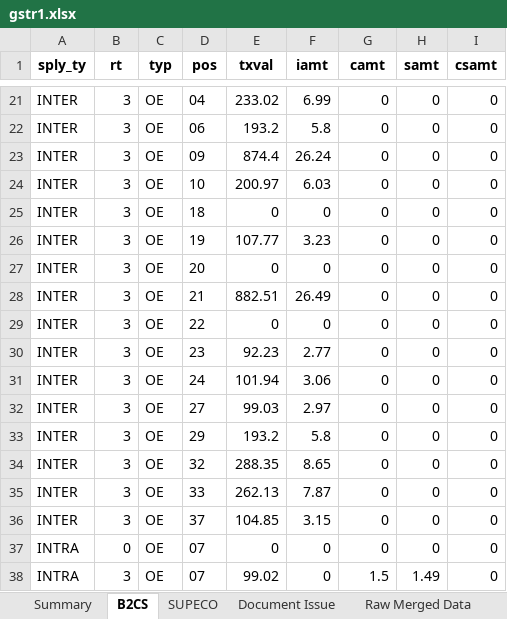
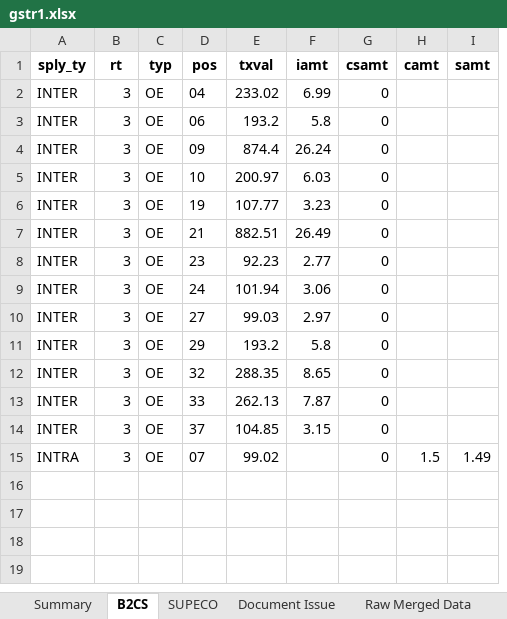
Before and after one commit to Anshul0563/GST, an Excel workbook: storage/exports/4/07TCRPS8655B1ZK/032026/gstr1.xlsx, sheet B2CS, drawn as a sheet; only a part is shown, gaps mark what is left out; values as stored, in another font and other column widths than the file's, no borders; removed rows and columns are numbered as before the commit, all else as after; the diff covers the shown part only; the diff names each change by its address in the sheet, - before the commit and + after, or states it on an @@ line.

```diff
--- a/storage/exports/4/07TCRPS8655B1ZK/032026/gstr1.xlsx (sheet B2CS)
+++ b/storage/exports/4/07TCRPS8655B1ZK/032026/gstr1.xlsx (sheet B2CS)
+column H (camt), row 15: 1.5
-column I (csamt), rows 21-24: all 0; row 26: 0; row 28: 0; rows 30-36: all 0; row 38: 0
-G1: camt
+G1: csamt
-I2:I5 (samt): 0
+I2:I5 (samt): (empty)
-row 25: INTER | 3 | OE | 18 | 0 | 0 | 0 | 0 | 0
-I6 (samt): 0
+I6 (samt): (empty)
-row 27: INTER | 3 | OE | 20 | 0 | 0 | 0 | 0 | 0
-I7 (samt): 0
+I7 (samt): (empty)
-row 29: INTER | 3 | OE | 22 | 0 | 0 | 0 | 0 | 0
-I8:I14 (samt): 0
+I8:I14 (samt): (empty)
-row 37: INTRA | 0 | OE | 07 | 0 | 0 | 0 | 0 | 0
-F15 (iamt): 0
+F15 (iamt): (empty)
-G15 (csamt): 1.5
+G15 (csamt): 0
```
Also changed, not shown: 19 removed rows elsewhere in this sheet, sheet Raw Merged Data, sheet State Summary, sheet Document Issue, sheet Platform Summary, sheet SUPECO, sheet Summary, 2 other files.
